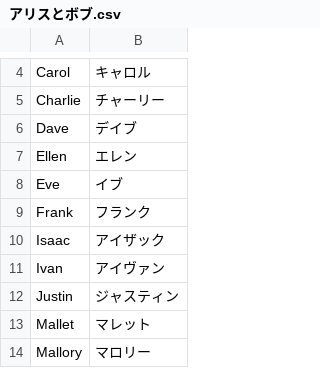
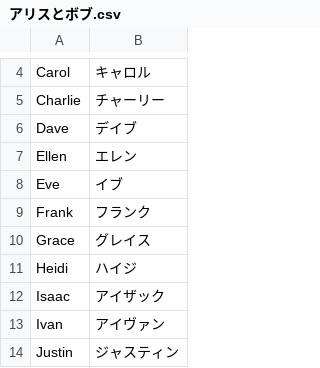
Before and after one commit to sgwr164/VariousNameList, a CSV file: 人の名前/アリスとボブ.csv, drawn as a sheet; only a part is shown, gaps mark what is left out; the shorter side is filled out with more unchanged rows.

Commit message:
Update アリスとボブ.csv

```diff
--- a/人の名前/アリスとボブ.csv
+++ b/人の名前/アリスとボブ.csv
@@ -9,2 +9,4 @@ Eve,イブ
 Frank,フランク
+Grace,グレイス
+Heidi,ハイジ
 Isaac,アイザック
```
